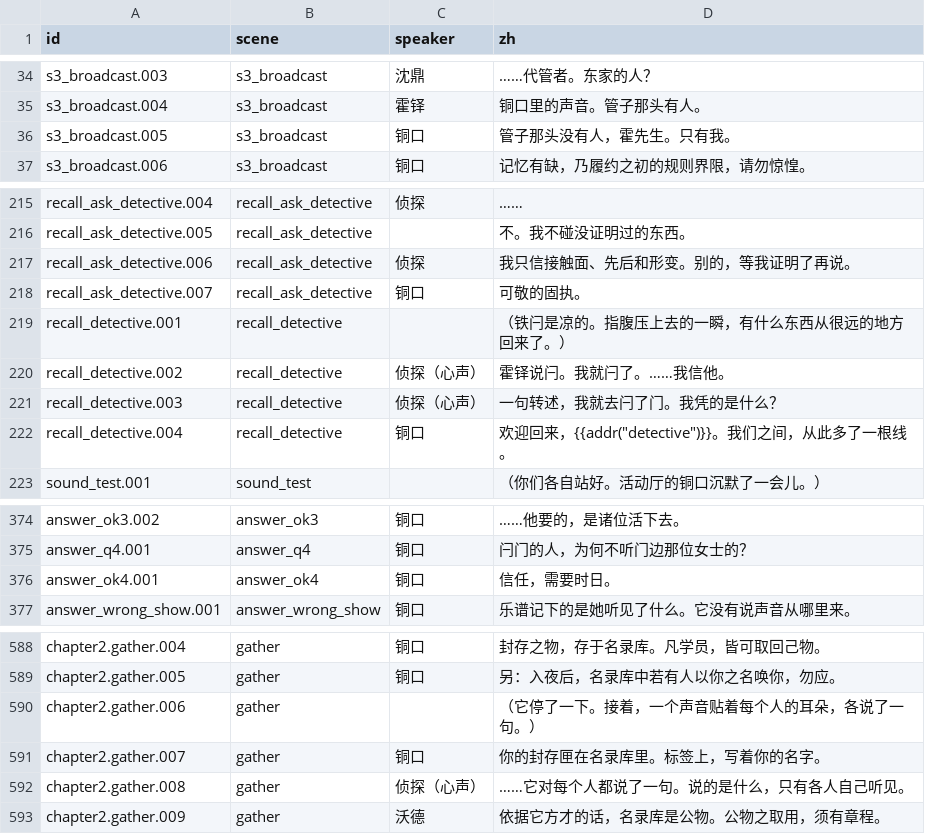
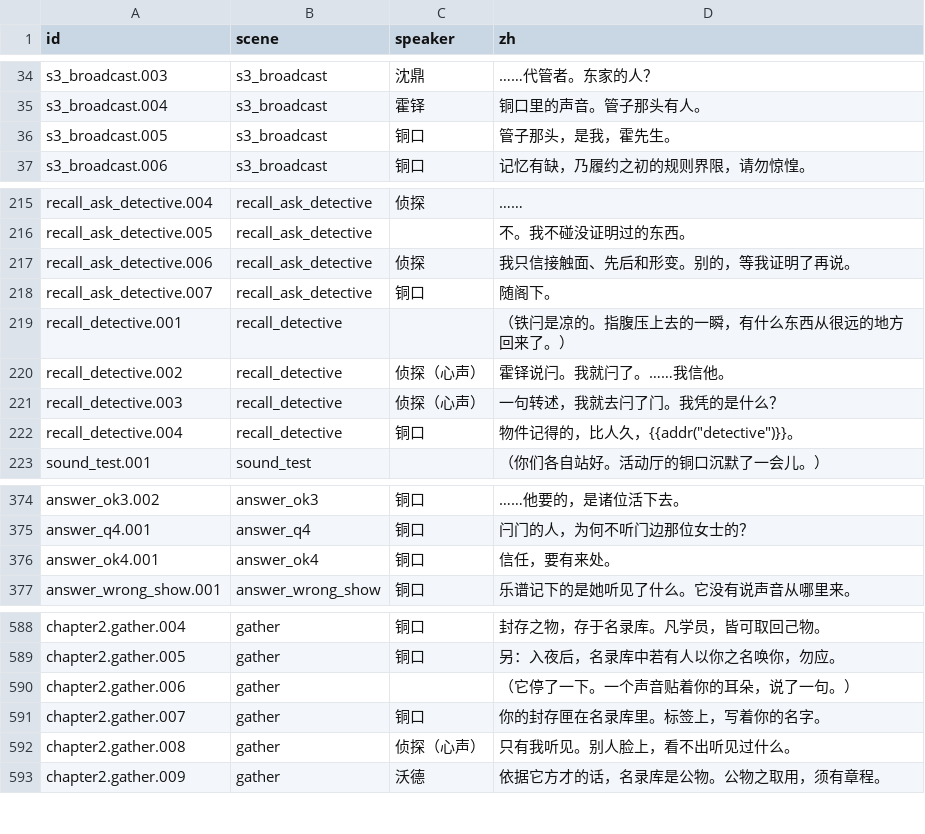
Before and after one commit to OopsYouDiedE/dual_ontology_world_engine, a CSV file: godot_csharp/scenes/Awakening/Script/generated_lines_zh.csv, drawn as a sheet; only a part is shown, gaps mark what is left out; the diff covers the shown part only.

```diff
--- a/godot_csharp/scenes/Awakening/Script/generated_lines_zh.csv
+++ b/godot_csharp/scenes/Awakening/Script/generated_lines_zh.csv
@@ -35,3 +35,3 @@ s3_broadcast.003,s3_broadcast,沈鼎,……代管者。东家的人？
 s3_broadcast.004,s3_broadcast,霍铎,铜口里的声音。管子那头有人。
-s3_broadcast.005,s3_broadcast,铜口,管子那头没有人，霍先生。只有我。
+s3_broadcast.005,s3_broadcast,铜口,管子那头，是我，霍先生。
 s3_broadcast.006,s3_broadcast,铜口,记忆有缺，乃履约之初的规则界限，请勿惊惶。
@@ -217,3 +217,3 @@ recall_ask_detective.005,recall_ask_detective,,不。我不碰没证明过的东
 recall_ask_detective.006,recall_ask_detective,侦探,我只信接触面、先后和形变。别的，等我证明了再说。
-recall_ask_detective.007,recall_ask_detective,铜口,可敬的固执。
+recall_ask_detective.007,recall_ask_detective,铜口,随阁下。
 recall_detective.001,recall_detective,,（铁闩是凉的。指腹压上去的一瞬，有什么东西从很远的地方回来了。）
@@ -221,3 +221,3 @@ recall_detective.002,recall_detective,侦探（心声）,霍铎说闩。我就
 recall_detective.003,recall_detective,侦探（心声）,一句转述，我就去闩了门。我凭的是什么？
-recall_detective.004,recall_detective,铜口,"欢迎回来，{{addr(""detective"")}}。我们之间，从此多了一根线。"
+recall_detective.004,recall_detective,铜口,"物件记得的，比人久，{{addr(""detective"")}}。"
 sound_test.001,sound_test,,（你们各自站好。活动厅的铜口沉默了一会儿。）
@@ -375,3 +375,3 @@ answer_ok3.002,answer_ok3,铜口,……他要的，是诸位活下去。
 answer_q4.001,answer_q4,铜口,闩门的人，为何不听门边那位女士的？
-answer_ok4.001,answer_ok4,铜口,信任，需要时日。
+answer_ok4.001,answer_ok4,铜口,信任，要有来处。
 answer_wrong_show.001,answer_wrong_show,铜口,乐谱记下的是她听见了什么。它没有说声音从哪里来。
@@ -589,5 +589,5 @@ chapter2.gather.004,gather,铜口,封存之物，存于名录库。凡学员，
 chapter2.gather.005,gather,铜口,另：入夜后，名录库中若有人以你之名唤你，勿应。
-chapter2.gather.006,gather,,（它停了一下。接着，一个声音贴着每个人的耳朵，各说了一句。）
+chapter2.gather.006,gather,,（它停了一下。一个声音贴着你的耳朵，说了一句。）
 chapter2.gather.007,gather,铜口,你的封存匣在名录库里。标签上，写着你的名字。
-chapter2.gather.008,gather,侦探（心声）,……它对每个人都说了一句。说的是什么，只有各人自己听见。
+chapter2.gather.008,gather,侦探（心声）,只有我听见。别人脸上，看不出听见过什么。
 chapter2.gather.009,gather,沃德,依据它方才的话，名录库是公物。公物之取用，须有章程。
```
Also changed, not shown: 11 edited cells elsewhere in this file, 30 other files.
